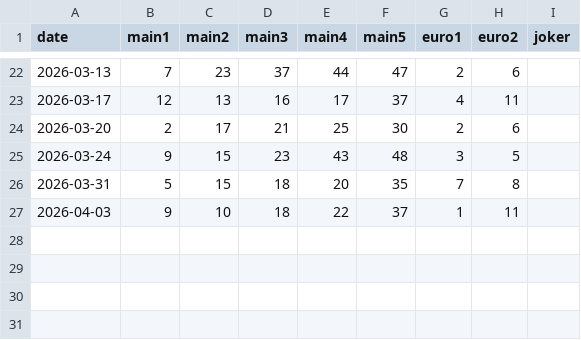
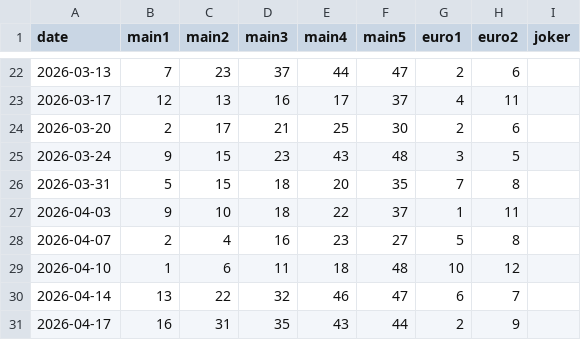
Before and after one commit to Murry24/eurojackpot-feed, a CSV file: data/history_2026.csv, drawn as a sheet; only a part is shown, gaps mark what is left out.

Commit message:
Update history_2026.csv

```diff
--- a/data/history_2026.csv
+++ b/data/history_2026.csv
@@ -27 +27,5 @@ date;main1;main2;main3;main4;main5;euro1;euro2;joker
 2026-04-03;9;10;18;22;37;1;11;
+2026-04-07;2;4;16;23;27;5;8;
+2026-04-10;1;6;11;18;48;10;12;
+2026-04-14;13;22;32;46;47;6;7;
+2026-04-17;16;31;35;43;44;2;9;
```
